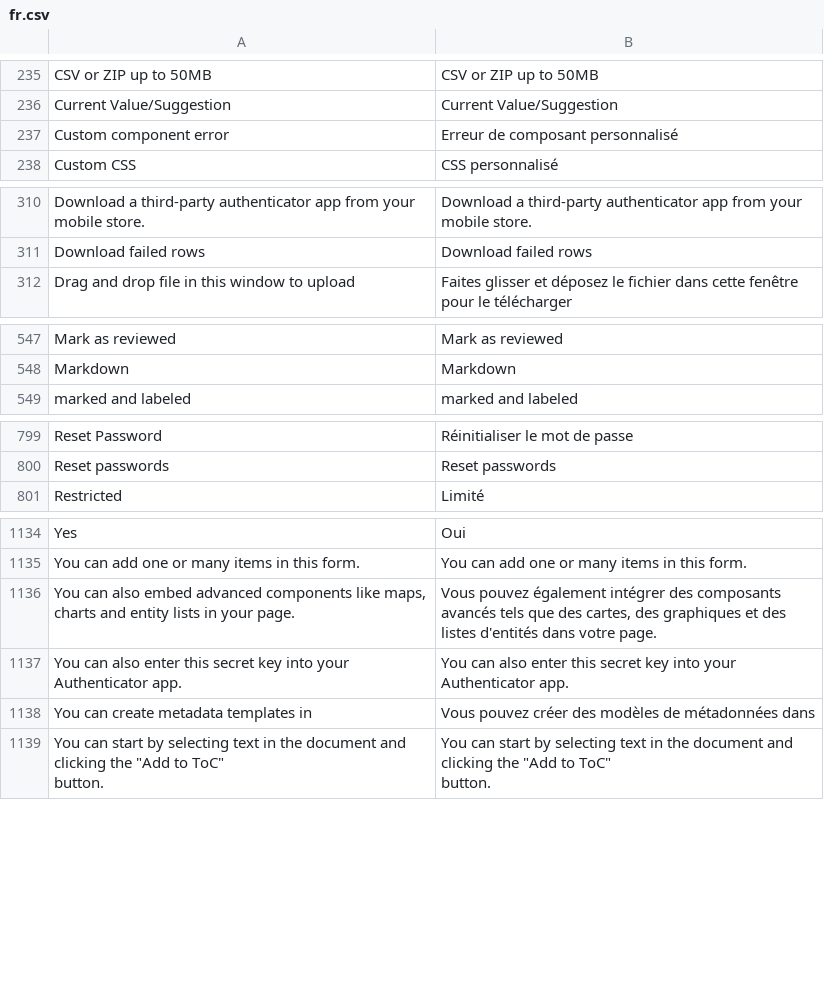
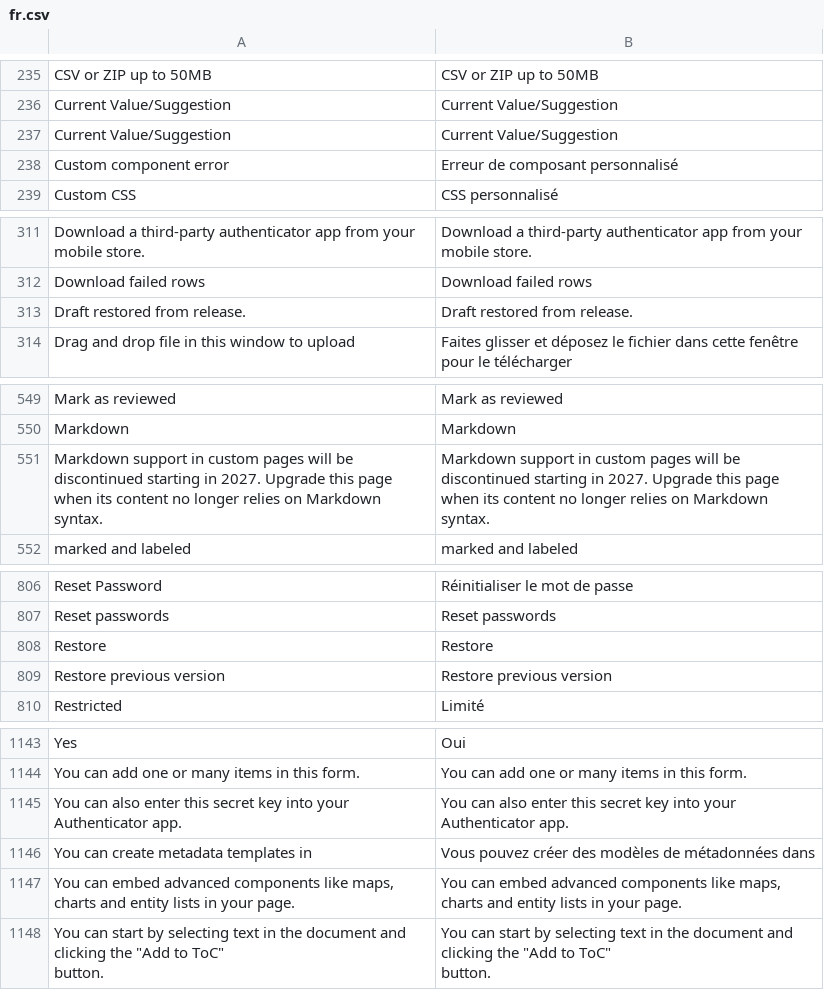
Before and after one commit to huridocs/uwazi, a CSV file: contents/ui-translations/fr.csv, drawn as a sheet; only a part is shown, gaps mark what is left out; the diff covers the shown part only.

```diff
--- a/contents/ui-translations/fr.csv
+++ b/contents/ui-translations/fr.csv
@@ -238,2 +238,3 @@ CSV or ZIP up to 50MB,CSV or ZIP up to 50MB
 Current Value/Suggestion,Current Value/Suggestion
+Current Value/Suggestion,Current Value/Suggestion
 Custom component error,Erreur de composant personnalisé
@@ -313,2 +314,3 @@ Download a third-party authenticator app from your mobile store.,Download a thir
 Download failed rows,Download failed rows
+Draft restored from release.,Draft restored from release.
 Drag and drop file in this window to upload,Faites glisser et déposez le fichier dans cette fenêtre pour le télécharger
@@ -568,2 +570,5 @@ Mark as reviewed,Mark as reviewed
 Markdown,Markdown
+"Markdown support in custom pages will be discontinued starting in 2027. Upgrade this page
+          when its content no longer relies on Markdown syntax.","Markdown support in custom pages will be discontinued starting in 2027. Upgrade this page
+          when its content no longer relies on Markdown syntax."
 marked and labeled,marked and labeled
@@ -824,2 +833,4 @@ Reset Password,Réinitialiser le mot de passe
 Reset passwords,Reset passwords
+Restore,Restore
+Restore previous version,Restore previous version
 Restricted,Limité
@@ -1169,5 +1180,5 @@ Yes,Oui
 You can add one or many items in this form.,You can add one or many items in this form.
-"You can also embed advanced components like maps, charts and entity lists in your page.","Vous pouvez également intégrer des composants avancés tels que des cartes, des graphiques et des listes d'entités dans votre page."
 You can also enter this secret key into your Authenticator app.,You can also enter this secret key into your Authenticator app.
 You can create metadata templates in,Vous pouvez créer des modèles de métadonnées dans
+"You can embed advanced components like maps, charts and entity lists in your page.","You can embed advanced components like maps, charts and entity lists in your page."
 "You can start by selecting text in the document and clicking the ""Add to ToC""
```
Also changed, not shown: 5 added rows and 1 removed row elsewhere in this file, contents/ui-translations/ar.csv, contents/ui-translations/es.csv, 23 other files.
